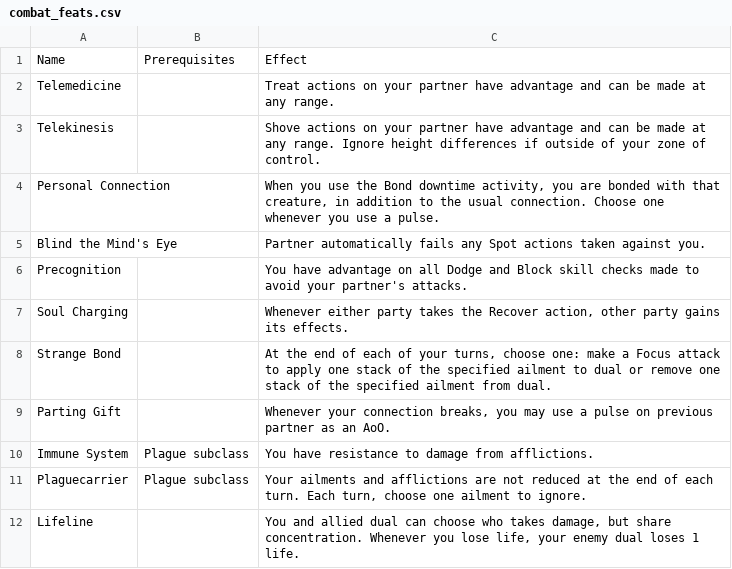
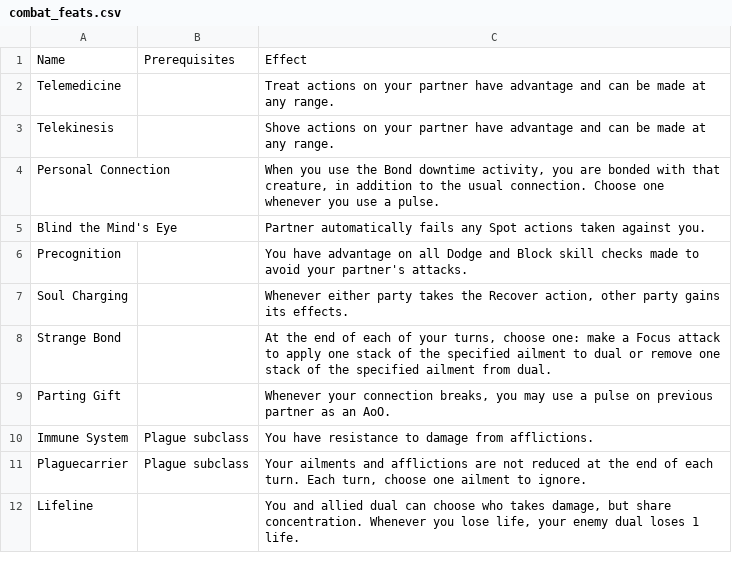
Before and after one commit to Leafwing-Studios/fonts-of-power, a CSV file: docs/src/character-options/classes/soulbinder/combat_feats.csv, drawn as a sheet.

```diff
--- a/docs/src/character-options/classes/soulbinder/combat_feats.csv
+++ b/docs/src/character-options/classes/soulbinder/combat_feats.csv
@@ -2,3 +2,3 @@
 "Telemedicine",,"Treat actions on your partner have advantage and can be made at any range."
-"Telekinesis",,"Shove actions on your partner have advantage and can be made at any range. Ignore height differences if outside of your zone of control."
+"Telekinesis",,"Shove actions on your partner have advantage and can be made at any range."
 "Personal Connection",,"When you use the Bond downtime activity, you are bonded with that creature, in addition to the usual connection. Choose one whenever you use a pulse."
```
Also changed, not shown: 1 other file.
